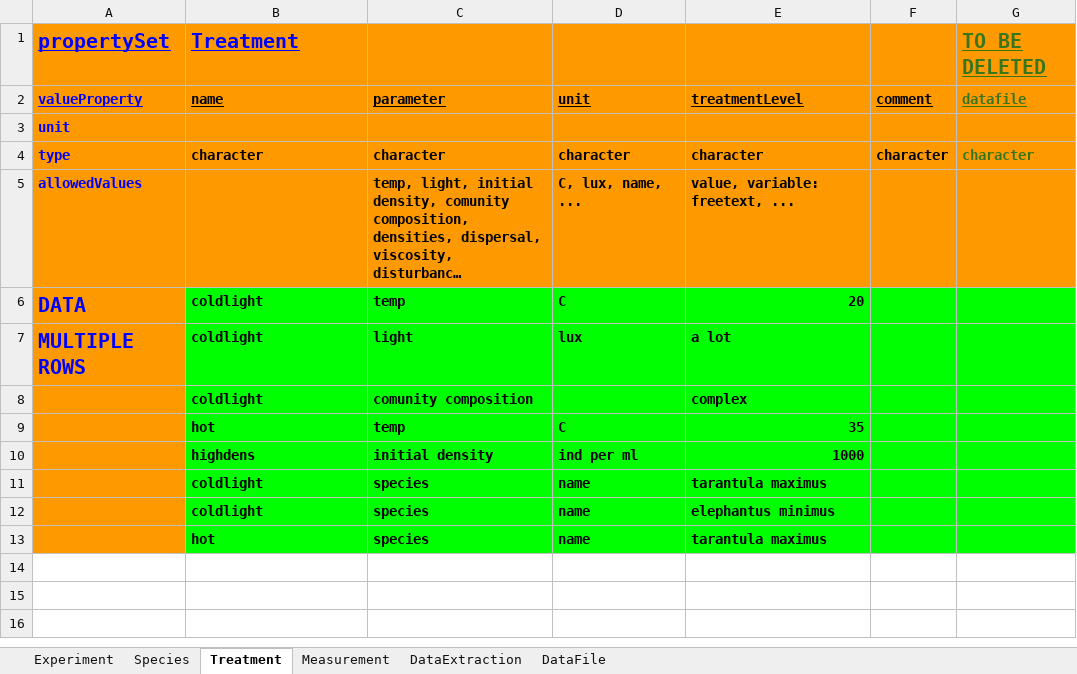
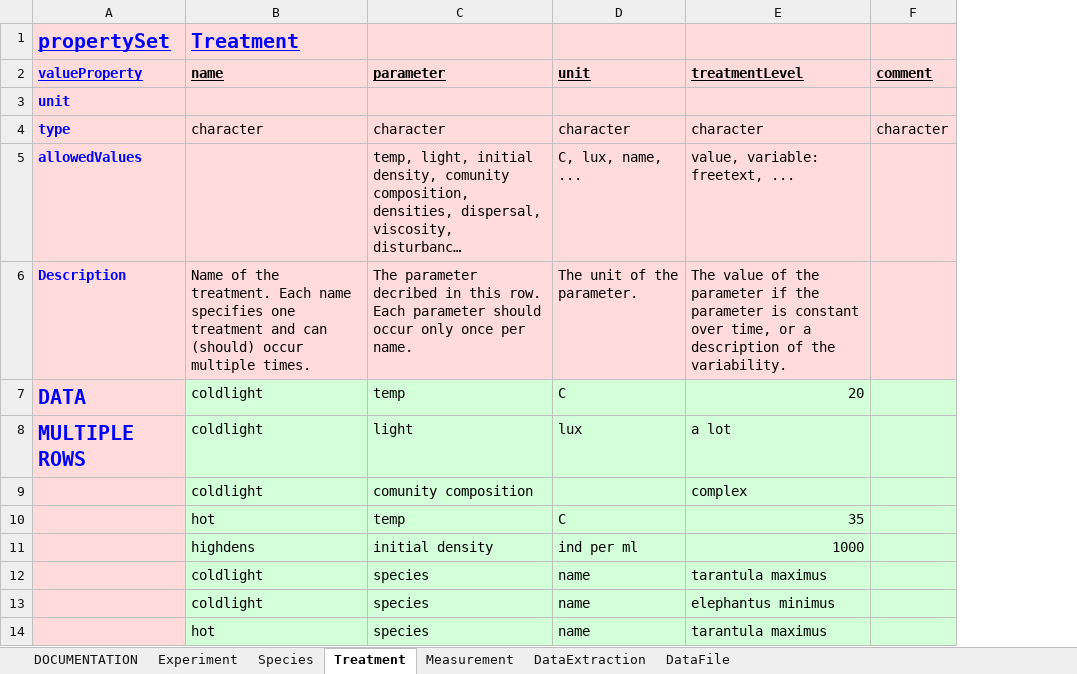
Before and after one commit to UZH-PEG/dmdScheme, an Excel workbook: inst/googlesheet/emeScheme.xlsx, sheet Treatment, drawn as a sheet; long unchanged cells end in …; values as stored, in another font and other column widths than the file's, no borders; charts and pictures not drawn; removed rows and columns are numbered as before the commit, all else as after; the diff names each change by its address in the sheet, - before the commit and + after, or states it on an @@ line.

```diff
--- a/inst/googlesheet/emeScheme.xlsx (sheet Treatment)
+++ b/inst/googlesheet/emeScheme.xlsx (sheet Treatment)
+sheet tab: DOCUMENTATION
-column G (datafile), row 1: TO BE DELETED; row 4: character
-A1:F5 fill: #FF9900
+A1:F5 fill: #FFDBDB
-B4:F4 bold: on
+B4:F4 bold: off
-C5:E5 bold: on
+C5:E5 bold: off
+row 6: Description | Name of the treatment. Each name specifies one treatment and can (should) occur multiple times. | The parameter decribed in this row. Each parameter should occur only once per name. | The unit of the parameter. | The value of the parameter if the parameter is constant over time, or a description of the variability.
-A7:A14 fill: #FF9900
+A7:A14 fill: #FFDBDB
-B7:F14 fill: #00FF00
+B7:F14 fill: #D3FFD9
-B7:E8 bold: on
+B7:E8 bold: off
-B9:C9 bold: on
+B9:C9 bold: off
-E9 bold: on
+E9 bold: off
-B10:E14 bold: on
+B10:E14 bold: off
```
Also changed, not shown: sheet DataFile, sheet DataExtraction, sheet Measurement, sheet Experiment, sheet Species, charts or pictures, 23 other files.
